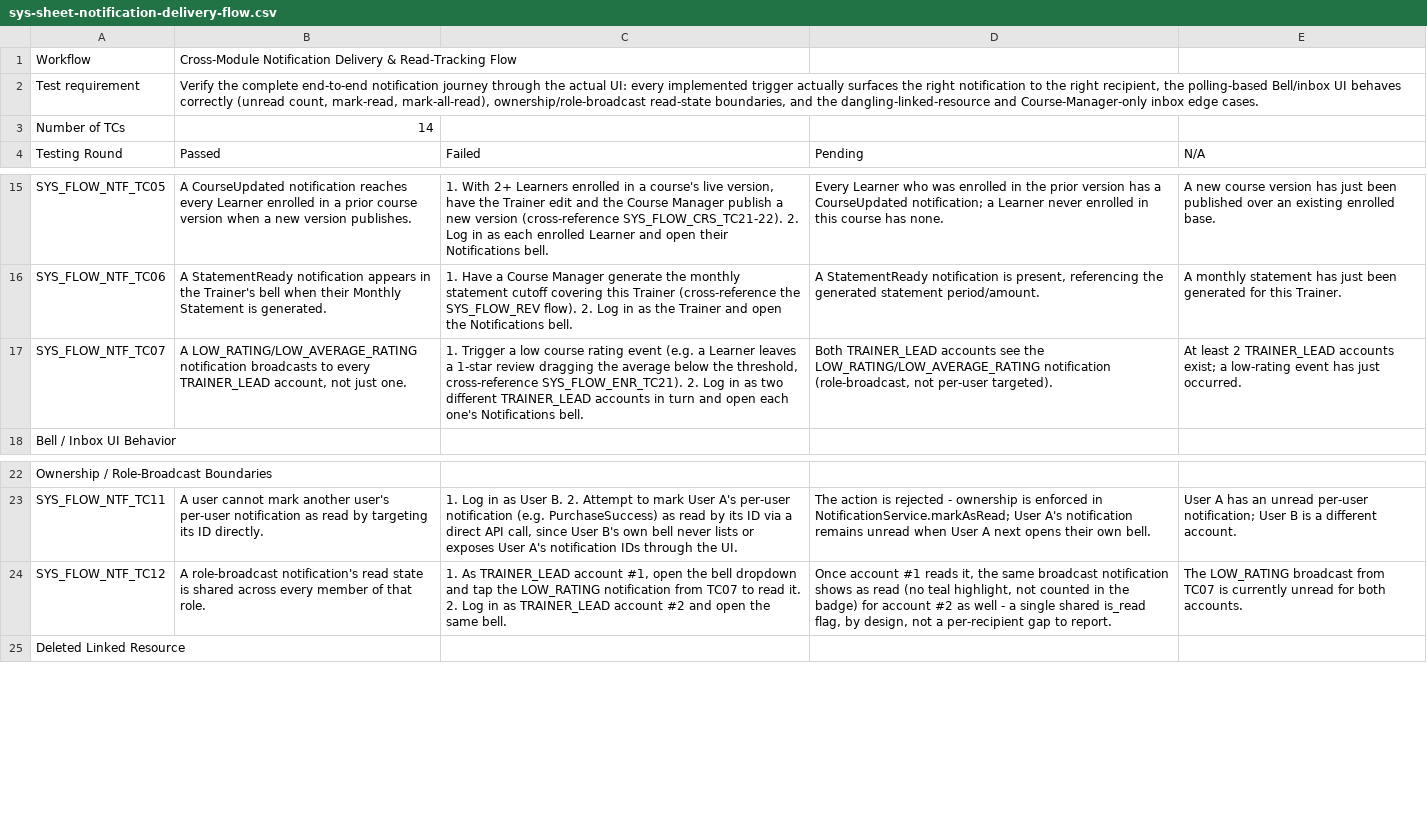
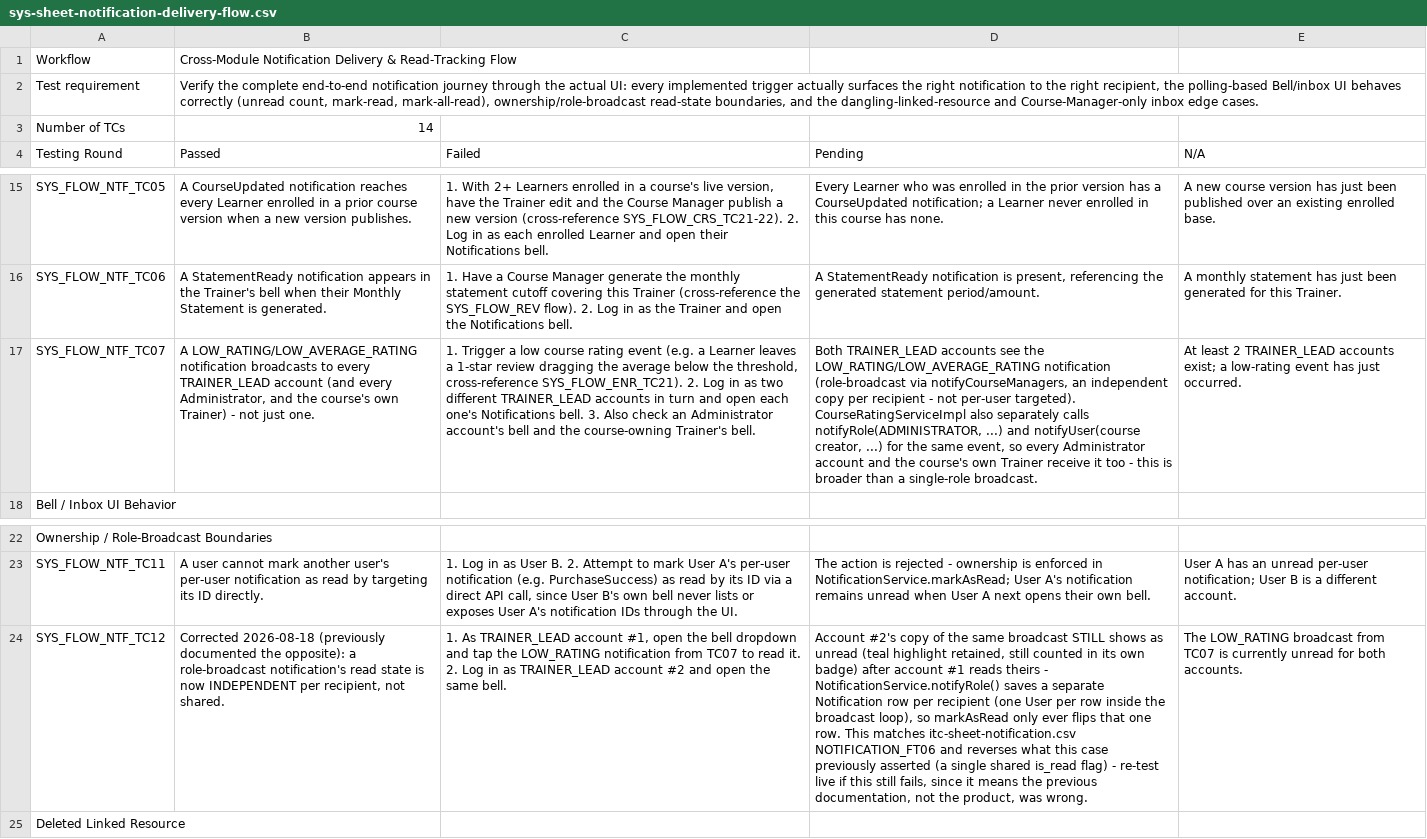
Before and after one commit to thanhthaoqn/HanGo, a CSV file: doc/test_doc/sys-sheet-notification-delivery-flow.csv, drawn as a sheet; only a part is shown, gaps mark what is left out; the diff names each change by its address in the sheet, - before the commit and + after, or states it on an @@ line.

```diff
--- a/doc/test_doc/sys-sheet-notification-delivery-flow.csv
+++ b/doc/test_doc/sys-sheet-notification-delivery-flow.csv
-B17 (Passed): …every TRAINER_LEAD account, not just…
+B17 (Passed): …every TRAINER_LEAD account (and every Administrator, and the course's own Trainer) - not just…
-C17 (Failed): …Notifications bell.
+C17 (Failed): …Notifications bell. 3. Also check an Administrator account's bell and the course-owning Trainer's bell.
-D17 (Pending): …LOW_RATING/LOW_AVERAGE_RATING notification (role-broadcast, not per-user targeted).
+D17 (Pending): …LOW_RATING/LOW_AVERAGE_RATING notification (role-broadcast via notifyCourseManagers, an independent copy per recipient - not per-user targeted). CourseRatingServiceImpl also separately calls notifyRole(ADMINISTRATOR, ...) and notifyUser(course creator, ...) for the same event, so every Administrator account and the course's own Trainer receive it too - this is broader than a single-role broadcast.
-B24 (Passed): A role-broadcast notification's read state is shared across every member of that role.
+B24 (Passed): Corrected 2026-08-18 (previously documented the opposite): a role-broadcast notification's read state is now INDEPENDENT per recipient, not shared.
-D24 (Pending): Once account #1 reads it, the same broadcast notification shows as read (no teal highlight, not counted in the badge) for account #2 as well - a single shared is_read flag, by design, not a per-recipient gap to report.
+D24 (Pending): Account #2's copy of the same broadcast STILL shows as unread (teal highlight retained, still counted in its own badge) after account #1 reads theirs - NotificationService.notifyRole() saves a separate Notification row per recipient (one User per row inside the broadcast loop), so markAsRead only ever flips that one row. This matches itc-sheet-notification.csv NOTIFICATION_FT06 and reverses what this case previously asserted (a single shared is_read flag) - re-test live if this still fails, since it means the previous documentation, not the product, was wrong.
```
Also changed, not shown: doc/test_doc/itc-sheet-comment.csv, doc/test_doc/sys-sheet-comment-moderation-flow.csv, 2 other files.
